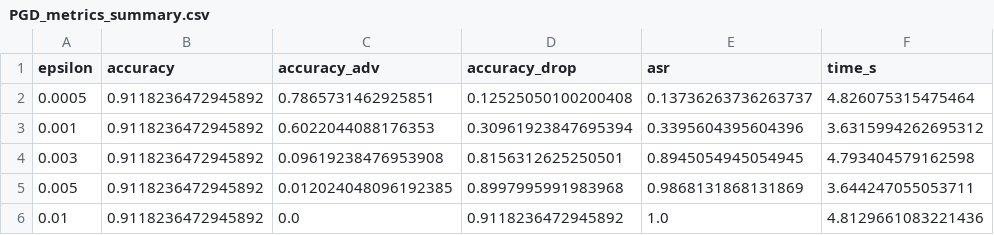
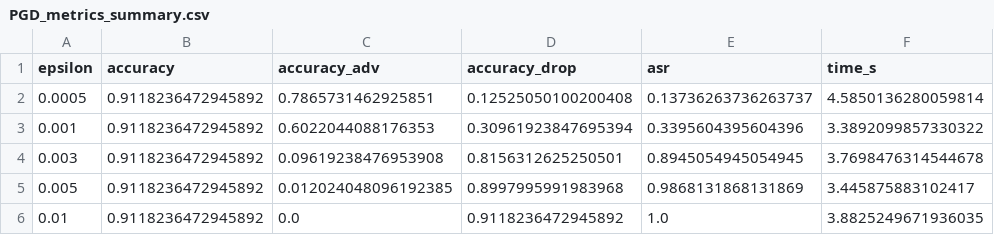
Before and after one commit to imanexoxo/Thesis_AML, a CSV file: results/PGD_metrics_summary.csv, drawn as a sheet.

```diff
--- a/results/PGD_metrics_summary.csv
+++ b/results/PGD_metrics_summary.csv
@@ -1,6 +1,6 @@
 epsilon,accuracy,accuracy_adv,accuracy_drop,asr,time_s
-0.0005,0.9118236472945892,0.7865731462925851,0.12525050100200408,0.13736263736263737,4.826075315475464
-0.001,0.9118236472945892,0.6022044088176353,0.30961923847695394,0.3395604395604396,3.6315994262695312
-0.003,0.9118236472945892,0.09619238476953908,0.8156312625250501,0.8945054945054945,4.793404579162598
-0.005,0.9118236472945892,0.012024048096192385,0.8997995991983968,0.9868131868131869,3.644247055053711
-0.01,0.9118236472945892,0.0,0.9118236472945892,1.0,4.8129661083221436
+0.0005,0.9118236472945892,0.7865731462925851,0.12525050100200408,0.13736263736263737,4.5850136280059814
+0.001,0.9118236472945892,0.6022044088176353,0.30961923847695394,0.3395604395604396,3.3892099857330322
+0.003,0.9118236472945892,0.09619238476953908,0.8156312625250501,0.8945054945054945,3.7698476314544678
+0.005,0.9118236472945892,0.012024048096192385,0.8997995991983968,0.9868131868131869,3.445875883102417
+0.01,0.9118236472945892,0.0,0.9118236472945892,1.0,3.8825249671936035
```
Also changed, not shown: results/FGSM_metrics_summary.csv, results/FGSM_original_vs_adv.csv, 37 other files.
